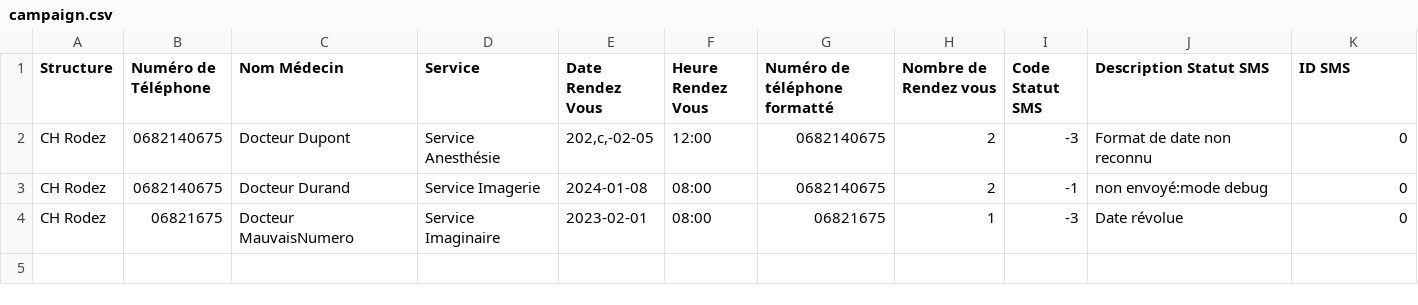
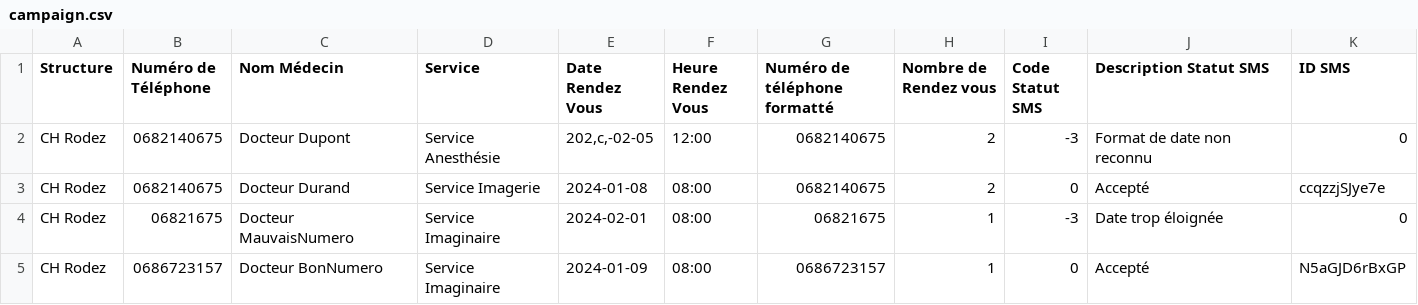
Before and after one commit to SkaJess/smsmanager, a CSV file: sample/output/campaign.csv, drawn as a sheet.

Commit message:
Modification numéro

```diff
--- a/sample/output/campaign.csv
+++ b/sample/output/campaign.csv
@@ -2,3 +2,4 @@
 "CH Rodez";0682140675;"Docteur Dupont";"Service Anesthésie";202,c,-02-05;12:00;0682140675;2;-3;"Format de date non reconnu";0
-"CH Rodez";0682140675;"Docteur Durand";"Service Imagerie";2024-01-08;08:00;0682140675;2;-1;"non envoyé:mode debug";0
-"CH Rodez";06821675;"Docteur MauvaisNumero";"Service Imaginaire";2023-02-01;08:00;06821675;1;-3;"Date révolue";0
+"CH Rodez";0682140675;"Docteur Durand";"Service Imagerie";2024-01-08;08:00;0682140675;2;0;Accepté;ccqzzjSJye7e
+"CH Rodez";06821675;"Docteur MauvaisNumero";"Service Imaginaire";2024-02-01;08:00;06821675;1;-3;"Date trop éloignée";0
+"CH Rodez";0686723157;"Docteur BonNumero";"Service Imaginaire";2024-01-09;08:00;0686723157;1;0;Accepté;N5aGJD6rBxGP
```
Also changed, not shown: 1 other file.
